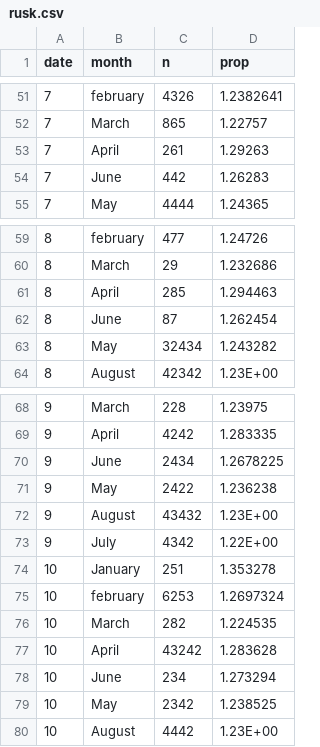
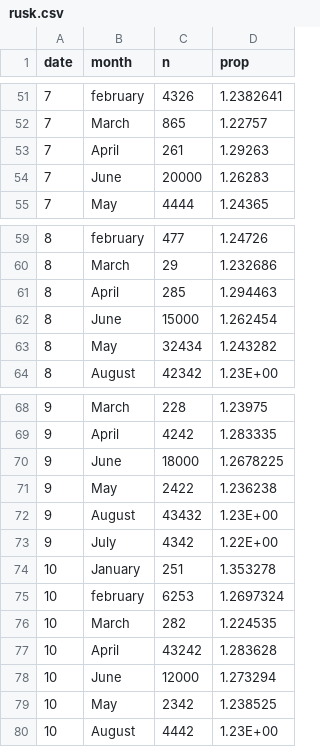
Before and after one commit to emptymind-alt/Asidus, a CSV file: rusk.csv, drawn as a sheet; only a part is shown, gaps mark what is left out; the diff covers the shown part only.

```diff
--- a/rusk.csv
+++ b/rusk.csv
@@ -53,3 +53,3 @@ date,month,n,prop
 7,April,261,1.29263
-7,June,442,1.26283
+7,June,20000,1.26283
 7,May,4444,1.24365
@@ -61,3 +61,3 @@ date,month,n,prop
 8,April,285,1.294463
-8,June,87,1.262454
+8,June,15000,1.262454
 8,May,32434,1.243282
@@ -69,3 +69,3 @@ date,month,n,prop
 9,April,4242,1.283335
-9,June,2434,1.2678225
+9,June,18000,1.2678225
 9,May,2422,1.236238
@@ -77,3 +77,3 @@ date,month,n,prop
 10,April,43242,1.283628
-10,June,234,1.273294
+10,June,12000,1.273294
 10,May,2342,1.238525
```
Also changed, not shown: 5 edited cells elsewhere in this file.
